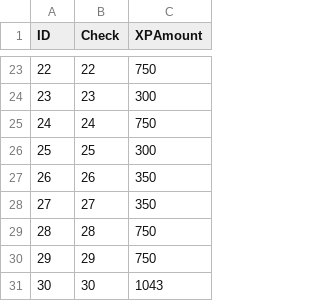
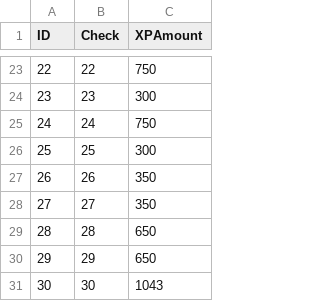
Before and after one commit to HeisYenberg/Info21-v1.0, a CSV file: src/csv_files/xp.csv, drawn as a sheet; only a part is shown, gaps mark what is left out.

```diff
--- a/src/csv_files/xp.csv
+++ b/src/csv_files/xp.csv
@@ -28,4 +28,4 @@ ID,Check,XPAmount
 27,27,350
-28,28,750
-29,29,750
+28,28,650
+29,29,650
 30,30,1043
```
Also changed, not shown: 3 other files.
